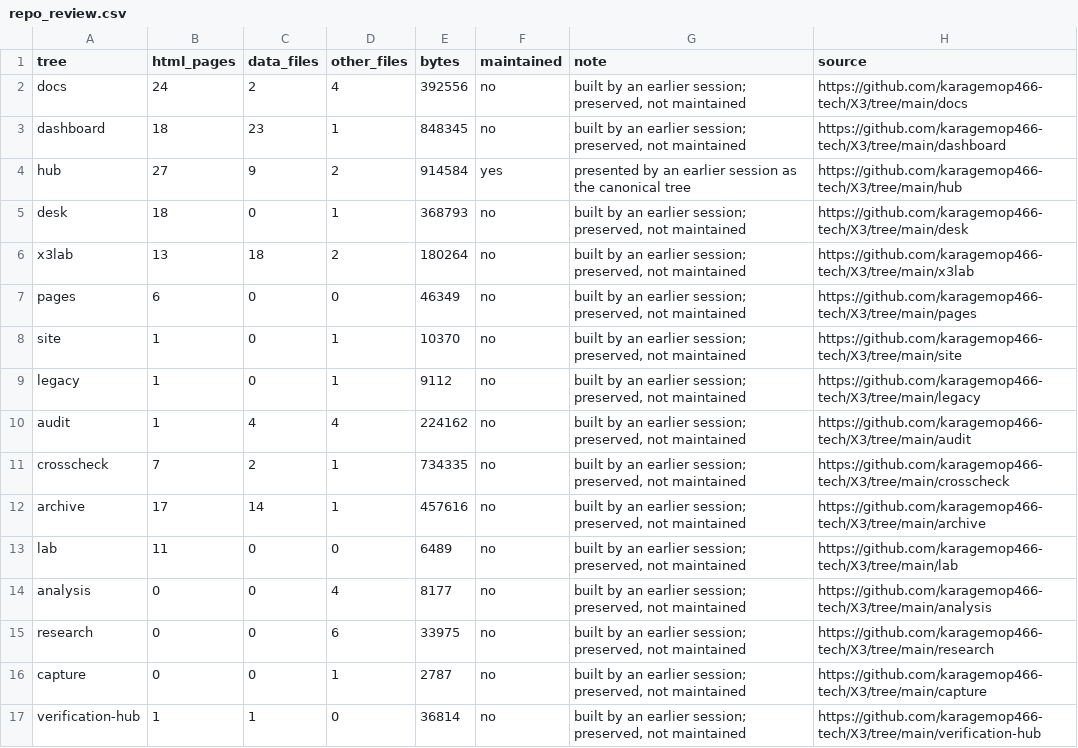
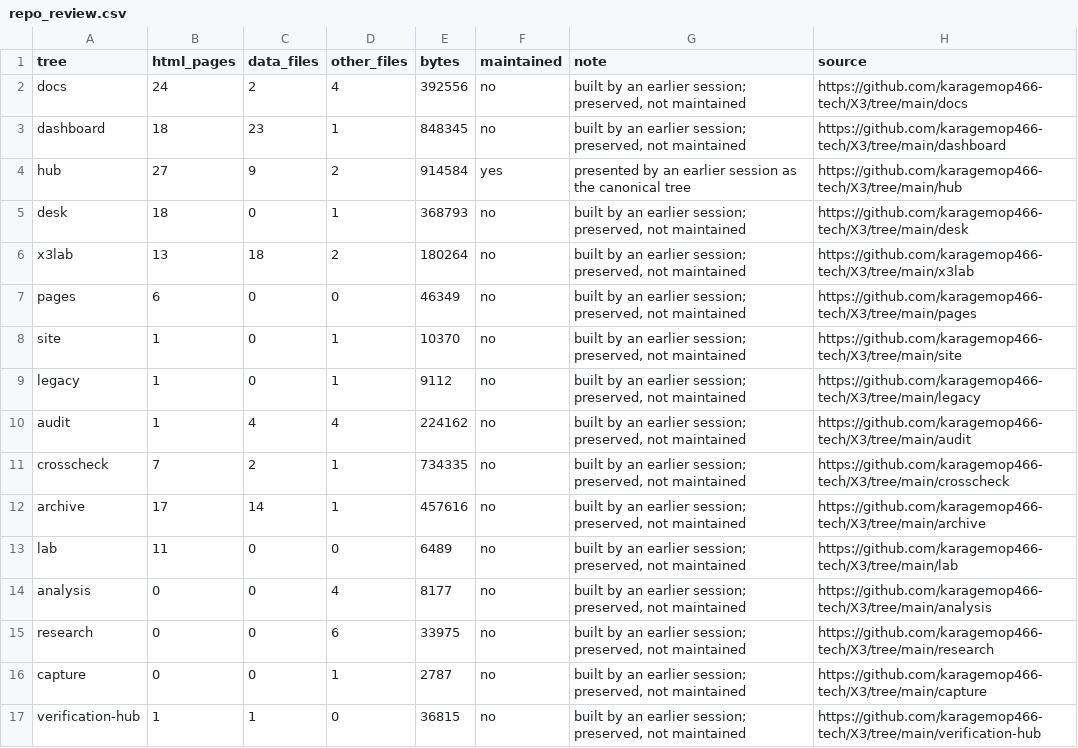
Before and after one commit to karagemop466-tech/X3, a CSV file: signals/data/repo_review.csv, drawn as a sheet.

Commit message:
regenerate census outputs on merged main (PR #115 board tree): week11 + board coexist; full gate suite green
Co-authored-by: arena-agent <297053741+arena-agent@users.noreply.github.com>

```diff
--- a/signals/data/repo_review.csv
+++ b/signals/data/repo_review.csv
@@ -16,2 +16,2 @@ research,0,0,6,33975,no,"built by an earlier session; preserved, not maintained"
 capture,0,0,1,2787,no,"built by an earlier session; preserved, not maintained",https://github.com/karagemop466-tech/X3/tree/main/capture
-verification-hub,1,1,0,36814,no,"built by an earlier session; preserved, not maintained",https://github.com/karagemop466-tech/X3/tree/main/verification-hub
+verification-hub,1,1,0,36815,no,"built by an earlier session; preserved, not maintained",https://github.com/karagemop466-tech/X3/tree/main/verification-hub
```
Also changed, not shown: 12 other files.
